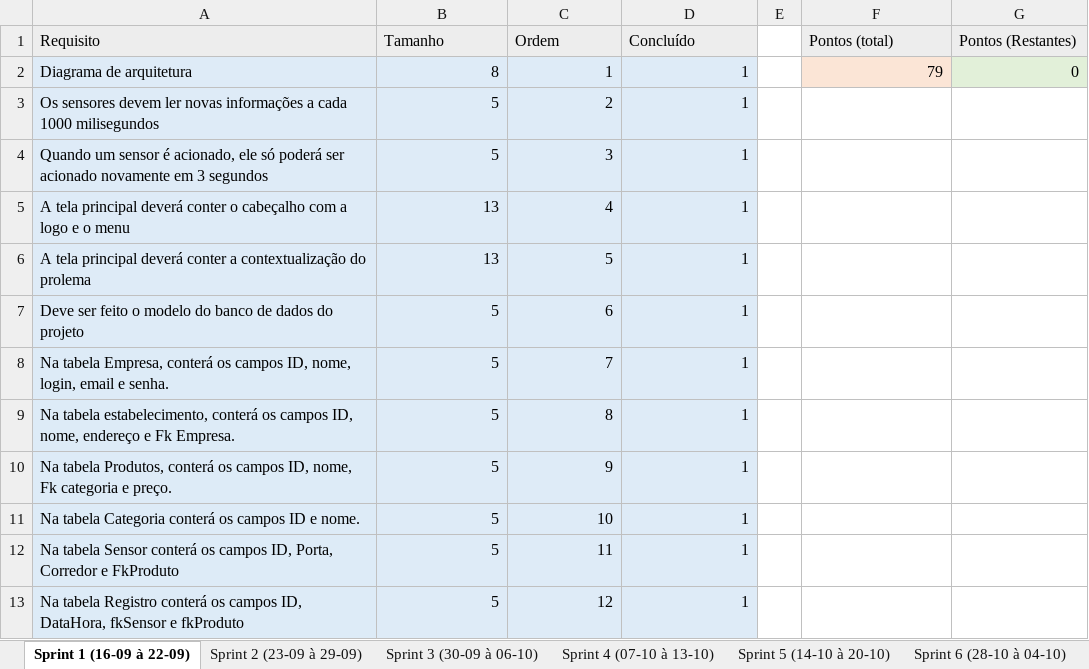
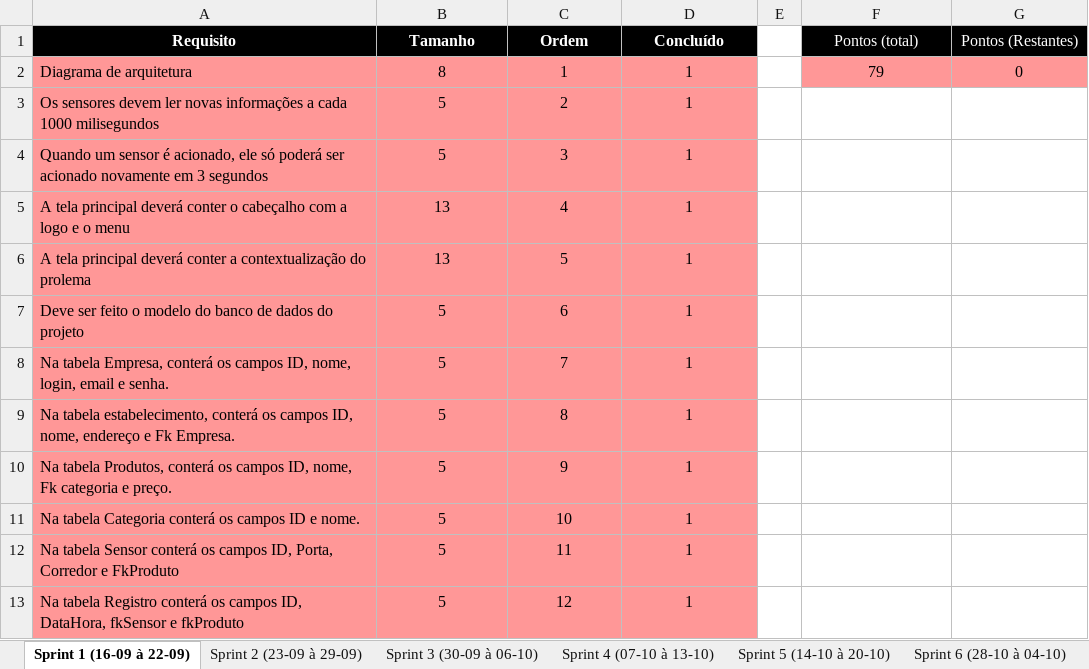
Before and after one commit to BandTec/blind-market, an Excel workbook: documentacao/SprintBacklog.xlsx, sheet Sprint 1 (16-09 à 22-09), drawn as a sheet; values as stored, in another font and other column widths than the file's, no borders; the diff names each change by its address in the sheet, - before the commit and + after, or states it on an @@ line.

```diff
--- a/documentacao/SprintBacklog.xlsx (sheet Sprint 1 (16-09 à 22-09))
+++ b/documentacao/SprintBacklog.xlsx (sheet Sprint 1 (16-09 à 22-09))
@@ A1:D1 fill: #EDEDED → #000000, text colour: black → #FFFFFF, alignment: left → center, bold: off → on @@
@@ F1:G1 fill: #EDEDED → #000000, text colour: black → #FFFFFF, alignment: left → center @@
-A2:D7 fill: #DEEBF7
+A2:D7 fill: #FF9797
-B2:D13 alignment: right
+B2:D13 alignment: center
-F2:G2 alignment: right
+F2:G2 alignment: center
-F2 fill: #FBE5D6
+F2 fill: #FF9797
-G2 fill: #E2F0D9
+G2 fill: #FF9797
-A8:A13 fill: #DDEBF7
+A8:A13 fill: #FF9797
-B8:D13 fill: #DEEBF7
+B8:D13 fill: #FF9797
```
Also changed, not shown: sheet Sprint 2 (23-09 à 29-09), sheet Sprint 3 (30-09 à 06-10), sheet Sprint 7 (04-10 à 11-10), sheet Sprint 5 (14-10 à 20-10), sheet Sprint 8 (12-10 à 18-10) (2), sheet Sprint 4 (07-10 à 13-10), 2 more sheets, documentacao/Dicionário de Dados.xlsx, documentacao/Planilha de Riscos do Projeto.xlsx, 1 other file.
